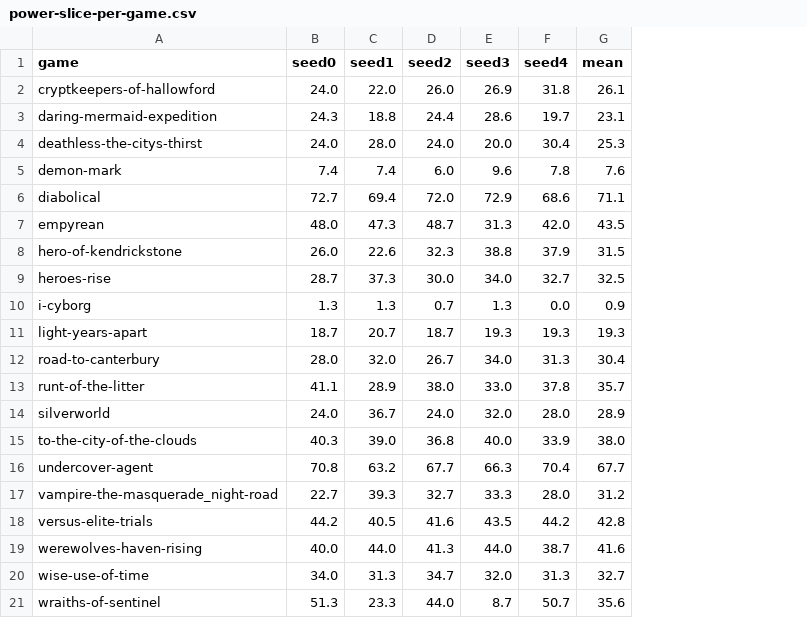
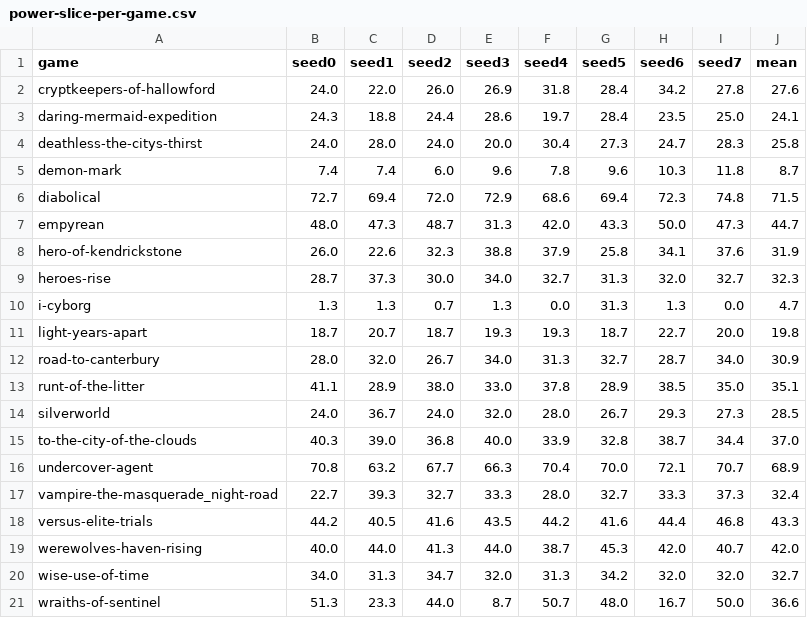
Before and after one commit to ericbuess/cdn, a CSV file: sites/hub/record/power-slice-per-game.csv, drawn as a sheet; addresses are those after the commit; the diff names each change by its address in the sheet, - before the commit and + after, or states it on an @@ line.

```diff
--- a/sites/hub/record/power-slice-per-game.csv
+++ b/sites/hub/record/power-slice-per-game.csv
+column G (seed5), rows 2-21: 28.4 | 28.4 | 27.3 | 9.6 | 69.4 | 43.3 | 25.8 | 31.3 | 31.3 | 18.7 | 32.7 | 28.9 | 26.7 | 32.8 | 70.0 | 32.7 | 41.6 | 45.3 | 34.2 | 48.0
+column H (seed6), rows 2-21: 34.2 | 23.5 | 24.7 | 10.3 | 72.3 | 50.0 | 34.1 | 32.0 | 1.3 | 22.7 | 28.7 | 38.5 | 29.3 | 38.7 | 72.1 | 33.3 | 44.4 | 42.0 | 32.0 | 16.7
+column I (seed7), rows 2-21: 27.8 | 25.0 | 28.3 | 11.8 | 74.8 | 47.3 | 37.6 | 32.7 | 0.0 | 20.0 | 34.0 | 35.0 | 27.3 | 34.4 | 70.7 | 37.3 | 46.8 | 40.7 | 32.0 | 50.0
-J2 (mean): 26.1
+J2 (mean): 27.6
-J3 (mean): 23.1
+J3 (mean): 24.1
-J4 (mean): 25.3
+J4 (mean): 25.8
-J5 (mean): 7.6
+J5 (mean): 8.7
-J6 (mean): 71.1
+J6 (mean): 71.5
-J7 (mean): 43.5
+J7 (mean): 44.7
-J8 (mean): 31.5
+J8 (mean): 31.9
-J9 (mean): 32.5
+J9 (mean): 32.3
-J10 (mean): 0.9
+J10 (mean): 4.7
-J11 (mean): 19.3
+J11 (mean): 19.8
-J12 (mean): 30.4
+J12 (mean): 30.9
-J13 (mean): 35.7
+J13 (mean): 35.1
-J14 (mean): 28.9
+J14 (mean): 28.5
-J15 (mean): 38.0
+J15 (mean): 37.0
-J16 (mean): 67.7
+J16 (mean): 68.9
-J17 (mean): 31.2
+J17 (mean): 32.4
-J18 (mean): 42.8
+J18 (mean): 43.3
-J19 (mean): 41.6
+J19 (mean): 42.0
-J21 (mean): 35.6
+J21 (mean): 36.6
```
Also changed, not shown: 27 other files.
